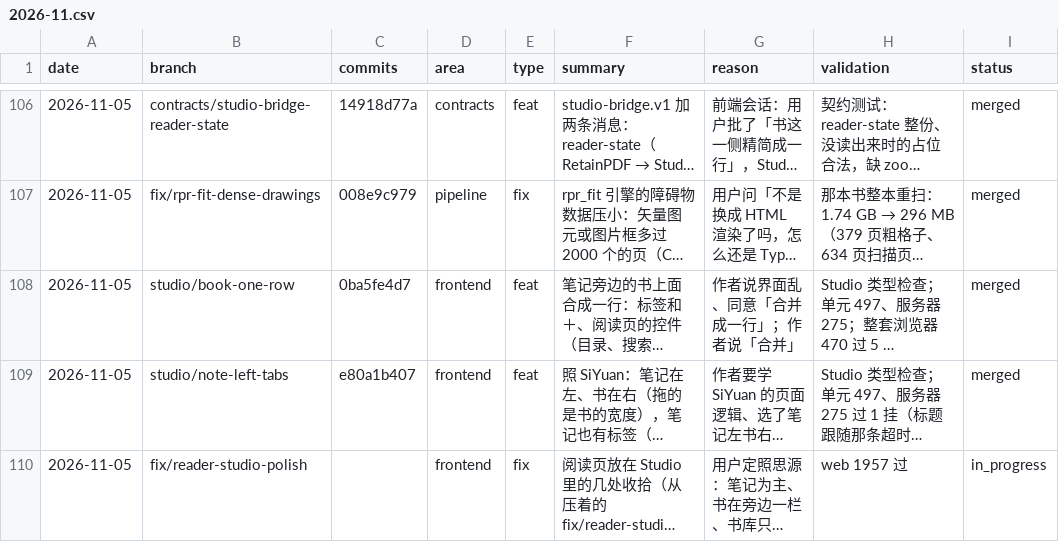
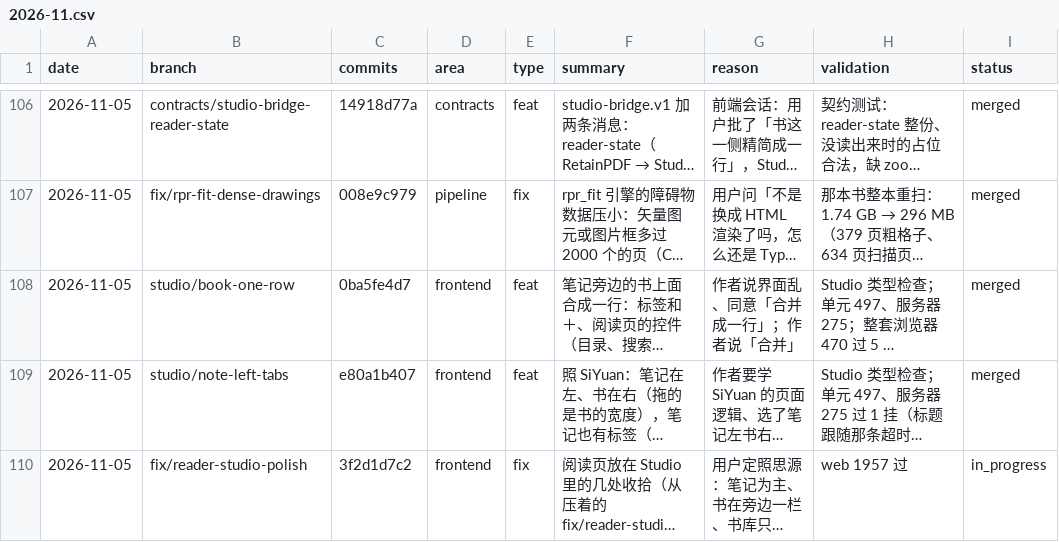
Before and after one commit to wxyhgk/retain-pdf, a CSV file: docs/ops/devlog/2026-11.csv, drawn as a sheet; only a part is shown, gaps mark what is left out; long unchanged cells end in …; the diff names each change by its address in the sheet, - before the commit and + after, or states it on an @@ line.

```diff
--- a/docs/ops/devlog/2026-11.csv
+++ b/docs/ops/devlog/2026-11.csv
-C110 (commits): (empty)
+C110 (commits): 3f2d1d7c2
```
